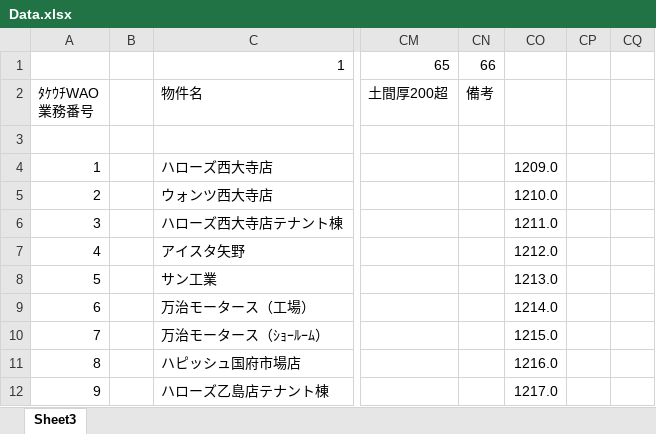
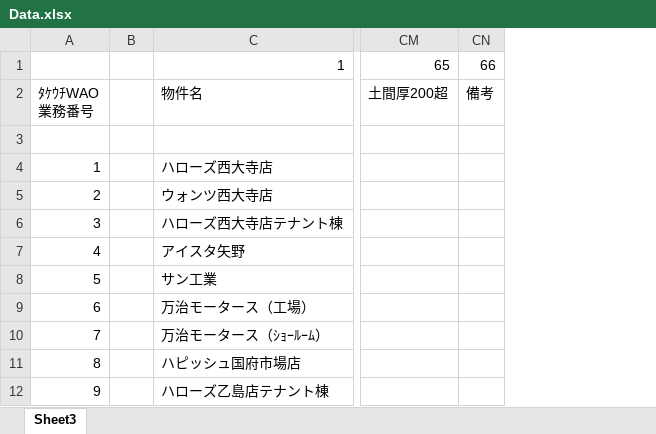
Before and after one commit to LinhVT1994/BIMS, an Excel workbook: BIMS/BIMS/Resources/Data.xlsx, sheet Sheet3, drawn as a sheet; only a part is shown, gaps mark what is left out; values as stored, in another font and other column widths than the file's, no cell formats; conditional formats not drawn; the diff names each change by its address in the sheet, - before the commit and + after, or states it on an @@ line.

```diff
--- a/BIMS/BIMS/Resources/Data.xlsx (sheet Sheet3)
+++ b/BIMS/BIMS/Resources/Data.xlsx (sheet Sheet3)
-column CO, rows 4-12: 1209.0 | 1210.0 | 1211.0 | 1212.0 | 1213.0 | 1214.0 | 1215.0 | 1216.0 | 1217.0
-column CP, empty
-column CQ, empty
```
Also changed, not shown: cell formats, BIMS/BIMS/Resources/Companies.xlsx, BIMS/BIMS/Resources/CompaniesMixxing.xlsx, 37 other files.
